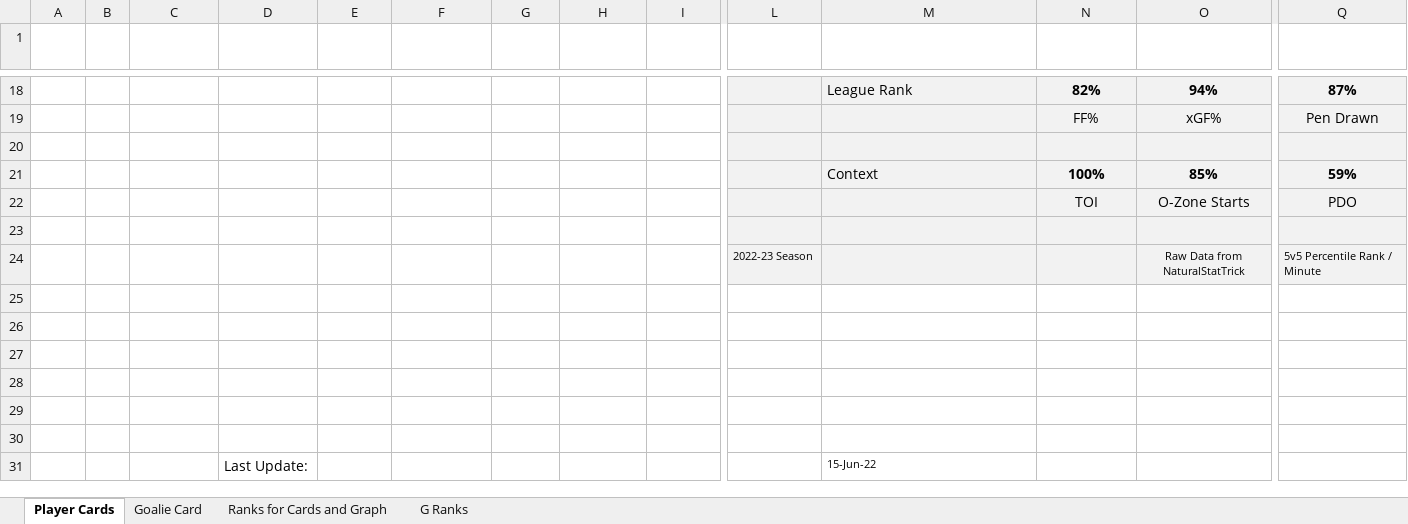
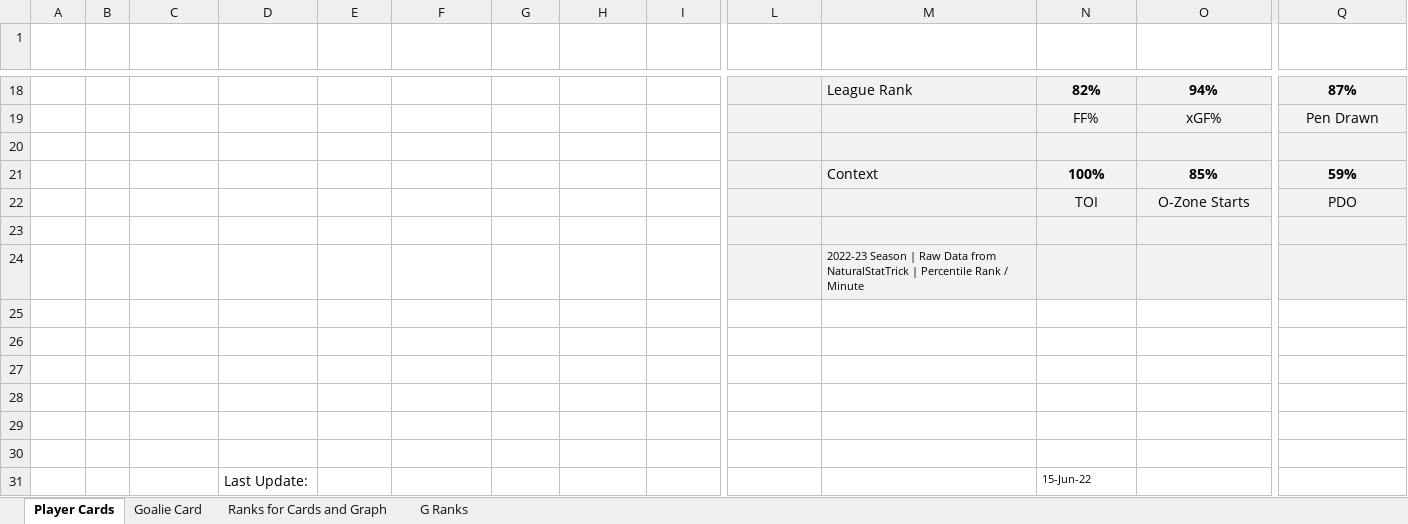
Before and after one commit to NextLevelStats/2023-Player-Season, an Excel workbook: 2022-2023 Player Extensive Look 5v5 v13 Online View.xlsx, sheet Player Cards, drawn as a sheet; only a part is shown, gaps mark what is left out; values as stored, in another font and other column widths than the file's, no borders; conditional formats not drawn; removed rows and columns are numbered as before the commit, all else as after; rows hold the shown columns only; the diff names each change by its address in the sheet, - before the commit and + after, or states it on an @@ line.

```diff
--- a/2022-2023 Player Extensive Look 5v5 v13 Online View.xlsx (sheet Player Cards)
+++ b/2022-2023 Player Extensive Look 5v5 v13 Online View.xlsx (sheet Player Cards)
-row 24:  |  |  |  |  |  |  |  |  | 2022-23 Season |  |  | Raw Data from NaturalStatTrick | 5v5 Percentile Rank / Minute
+row 24:  |  |  |  |  |  |  |  |  |  | 2022-23 Season | Raw Data from NaturalStatTrick | Percentile Rank / Minute
-row 31:  |  |  | Last Update: |  |  |  |  |  |  | 15-Jun-22
+row 31:  |  |  | Last Update: |  |  |  |  |  |  |  | 15-Jun-22
```
Also changed, not shown: sheet Goalie Card, formulas that keep their value, 2021-2023 Player Extensive Look 5v5 v13 Online View.xlsx.
